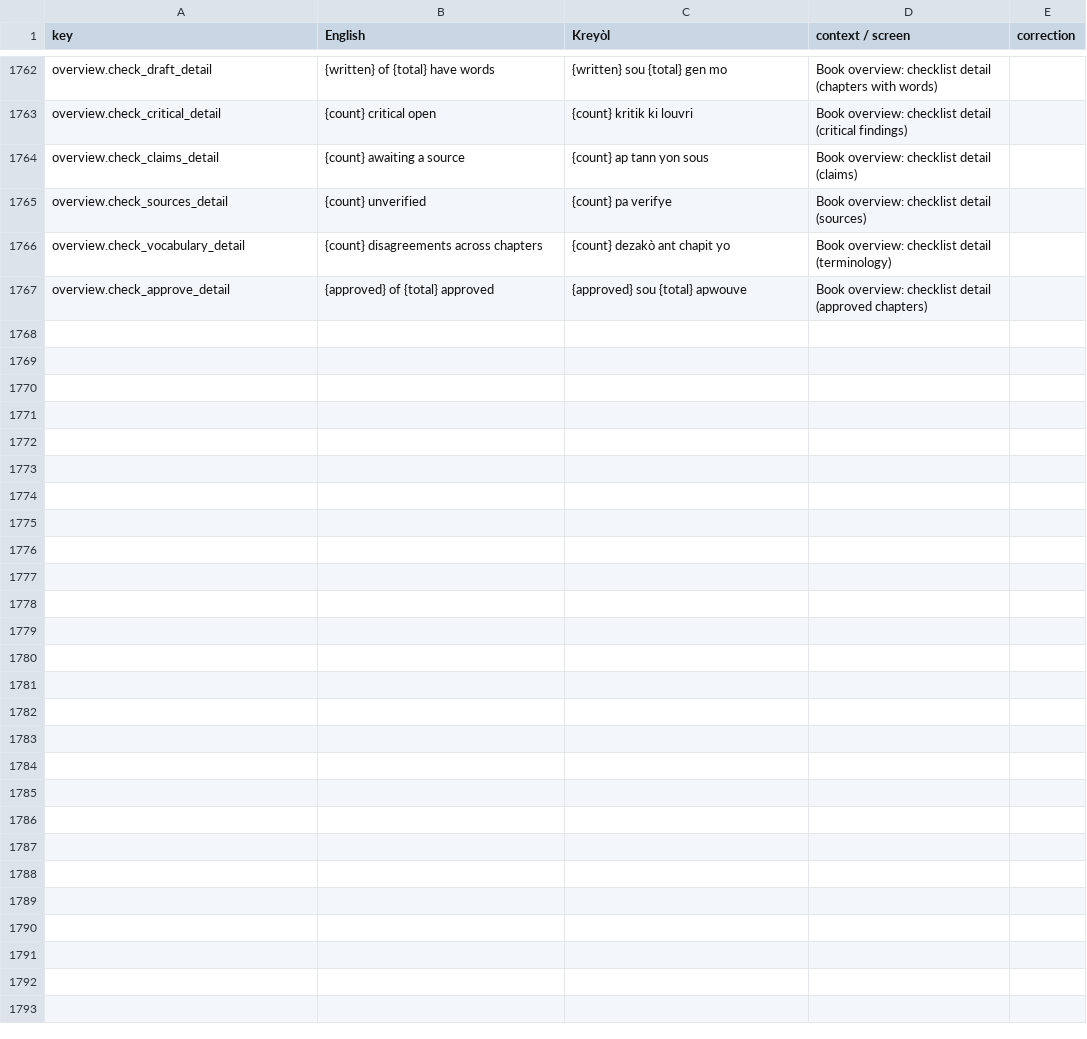
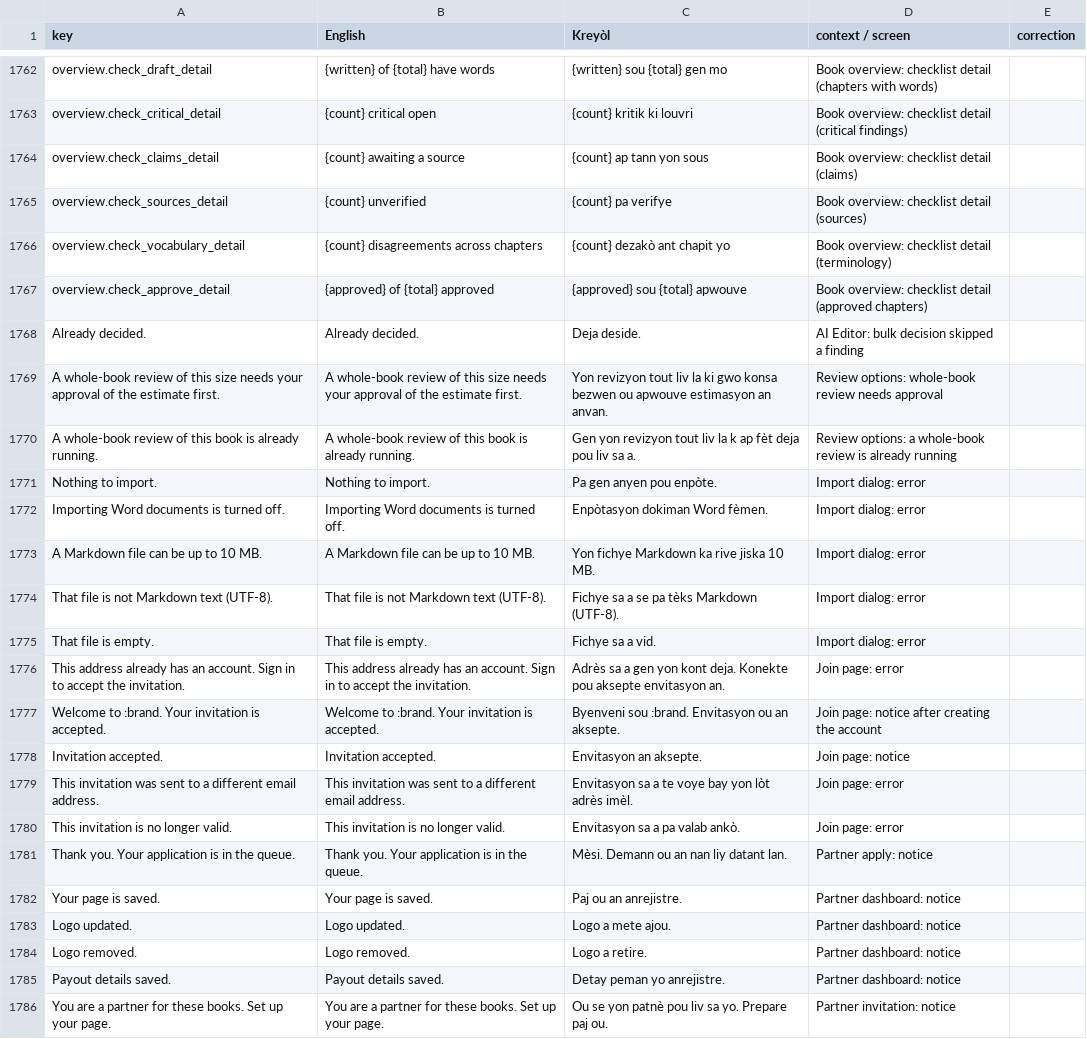
Before and after one commit to michelevens/Editons, a CSV file: docs/i18n/ht-review.csv, drawn as a sheet; only a part is shown, gaps mark what is left out; the diff covers the shown part only.

```diff
--- a/docs/i18n/ht-review.csv
+++ b/docs/i18n/ht-review.csv
@@ -1775 +1775,20 @@ overview.check_vocabulary_detail,{count} disagreements across chapters,{count} d
 overview.check_approve_detail,{approved} of {total} approved,{approved} sou {total} apwouve,Book overview: checklist detail (approved chapters),
+Already decided.,Already decided.,Deja deside.,AI Editor: bulk decision skipped a finding,
+A whole-book review of this size needs your approval of the estimate first.,A whole-book review of this size needs your approval of the estimate first.,Yon revizyon tout liv la ki gwo konsa bezwen ou apwouve estimasyon an anvan.,Review options: whole-book review needs approval,
+A whole-book review of this book is already running.,A whole-book review of this book is already running.,Gen yon revizyon tout liv la k ap fèt deja pou liv sa a.,Review options: a whole-book review is already running,
+Nothing to import.,Nothing to import.,Pa gen anyen pou enpòte.,Import dialog: error,
+Importing Word documents is turned off.,Importing Word documents is turned off.,Enpòtasyon dokiman Word fèmen.,Import dialog: error,
+A Markdown file can be up to 10 MB.,A Markdown file can be up to 10 MB.,Yon fichye Markdown ka rive jiska 10 MB.,Import dialog: error,
+That file is not Markdown text (UTF-8).,That file is not Markdown text (UTF-8).,Fichye sa a se pa tèks Markdown (UTF-8).,Import dialog: error,
+That file is empty.,That file is empty.,Fichye sa a vid.,Import dialog: error,
+This address already has an account. Sign in to accept the invitation.,This address already has an account. Sign in to accept the invitation.,Adrès sa a gen yon kont deja. Konekte pou aksepte envitasyon an.,Join page: error,
+Welcome to :brand. Your invitation is accepted.,Welcome to :brand. Your invitation is accepted.,Byenveni sou :brand. Envitasyon ou an aksepte.,Join page: notice after creating the account,
+Invitation accepted.,Invitation accepted.,Envitasyon an aksepte.,Join page: notice,
+This invitation was sent to a different email address.,This invitation was sent to a different email address.,Envitasyon sa a te voye bay yon lòt adrès imèl.,Join page: error,
+This invitation is no longer valid.,This invitation is no longer valid.,Envitasyon sa a pa valab ankò.,Join page: error,
+Thank you. Your application is in the queue.,Thank you. Your application is in the queue.,Mèsi. Demann ou an nan liy datant lan.,Partner apply: notice,
+Your page is saved.,Your page is saved.,Paj ou an anrejistre.,Partner dashboard: notice,
+Logo updated.,Logo updated.,Logo a mete ajou.,Partner dashboard: notice,
+Logo removed.,Logo removed.,Logo a retire.,Partner dashboard: notice,
+Payout details saved.,Payout details saved.,Detay peman yo anrejistre.,Partner dashboard: notice,
+You are a partner for these books. Set up your page.,You are a partner for these books. Set up your page.,Ou se yon patnè pou liv sa yo. Prepare paj ou.,Partner invitation: notice,
```
Also changed, not shown: 12 added rows elsewhere in this file, docs/i18n/fr-review.csv, 13 other files.
